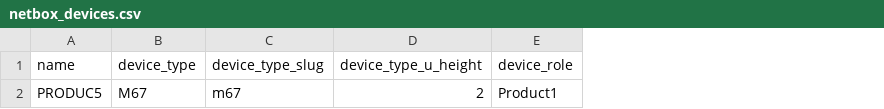
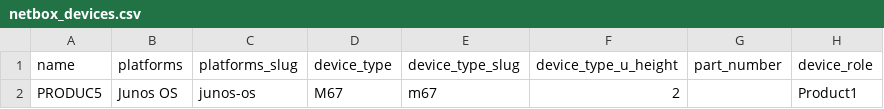
Before and after one commit to VNPT-SmartCloud-System/Tim-hieu-Netbox, a CSV file: write_data_netbox/file_data/netbox_devices.csv, drawn as a sheet; only a part is shown; the diff names each change by its address in the sheet, - before the commit and + after, or states it on an @@ line.

```diff
--- a/write_data_netbox/file_data/netbox_devices.csv
+++ b/write_data_netbox/file_data/netbox_devices.csv
+column B (platforms), row 2: Junos OS
+column C (platforms_slug), row 2: junos-os
+column G (part_number), empty
```
Also changed, not shown: write_data_netbox/file_data/cable_connections.csv, 23 other files.
